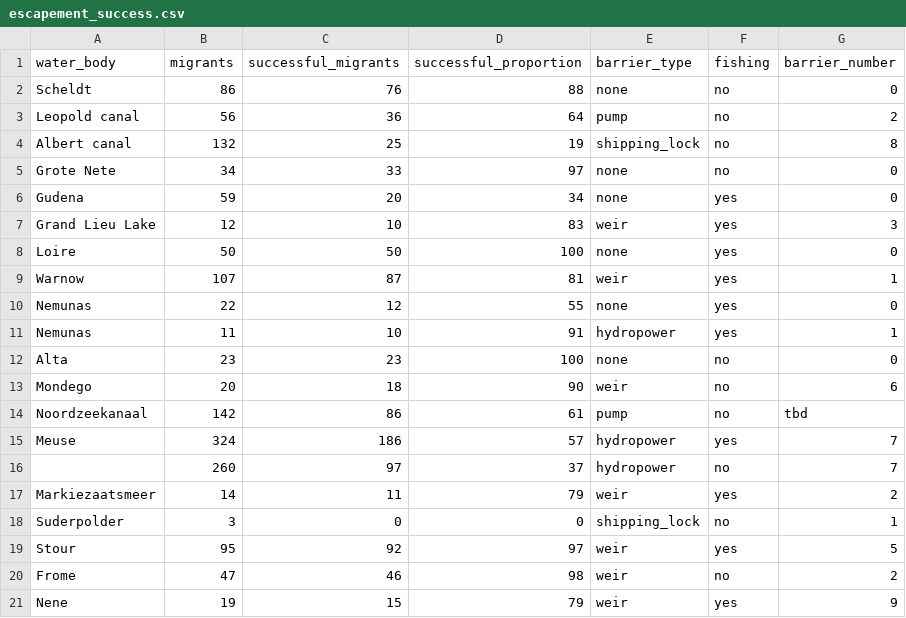
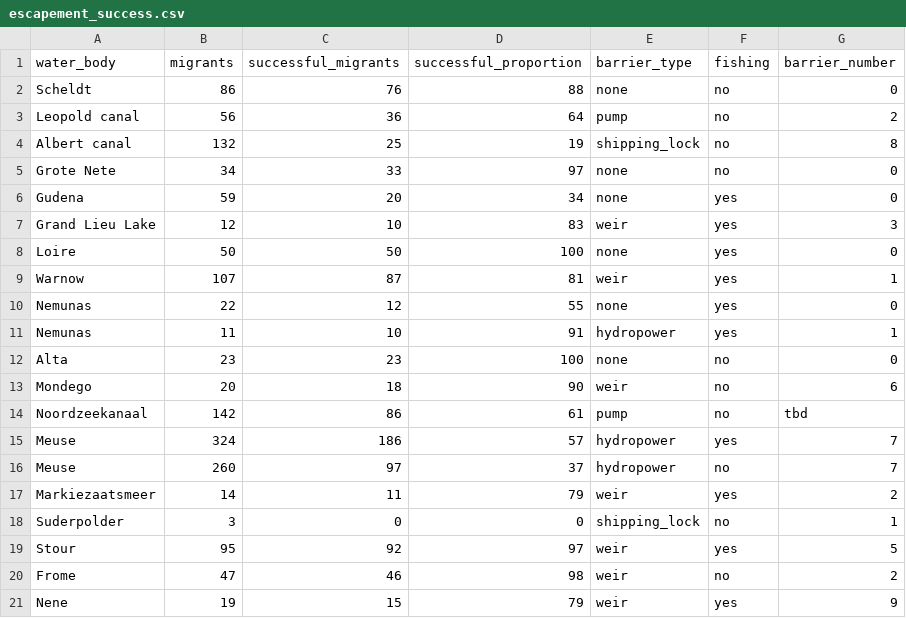
Before and after one commit to PieterjanVerhelst/eel-meta-analysis, a CSV file: data/external/escapement_success.csv, drawn as a sheet.

Commit message:
add missing water body name

```diff
--- a/data/external/escapement_success.csv
+++ b/data/external/escapement_success.csv
@@ -15,3 +15,3 @@ Noordzeekanaal,142,86,61,pump,no,tbd
 Meuse,324,186,57,hydropower,yes,7
-,260,97,37,hydropower,no,7
+Meuse,260,97,37,hydropower,no,7
 Markiezaatsmeer,14,11,79,weir,yes,2
```
